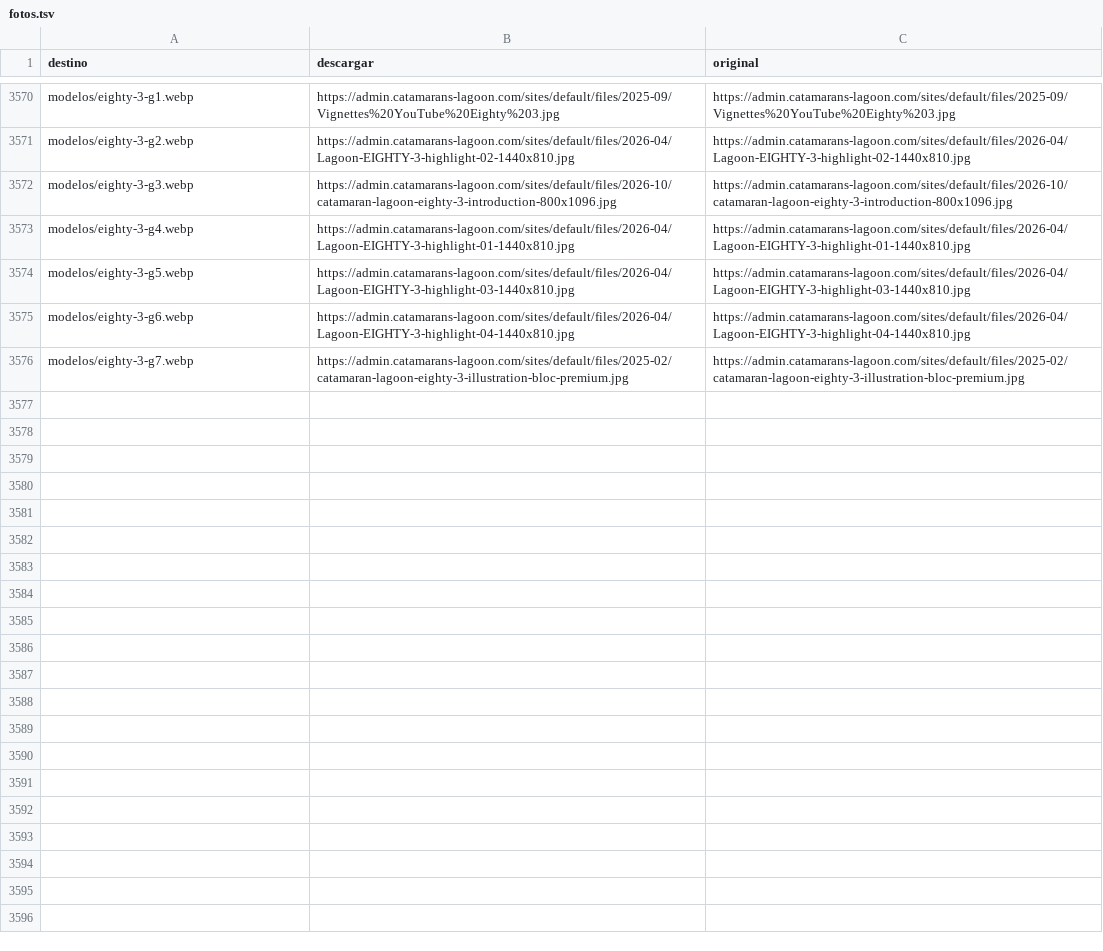
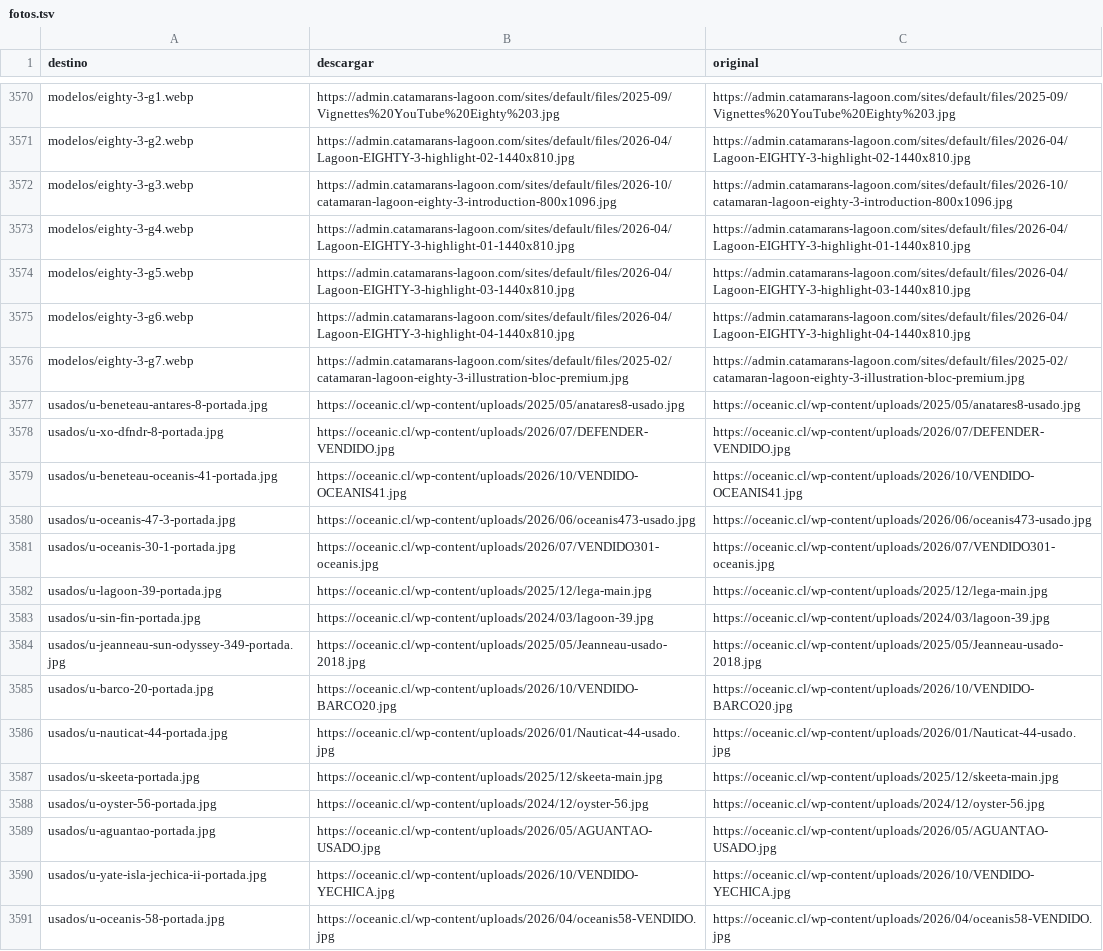
Before and after one commit to nicolasrf-pixel/oceanic-content-agent, a TSV file: sitio/scripts/fotos.tsv, drawn as a sheet; only a part is shown, gaps mark what is left out; the diff names each change by its address in the sheet, - before the commit and + after, or states it on an @@ line.

```diff
--- a/sitio/scripts/fotos.tsv
+++ b/sitio/scripts/fotos.tsv
+row 3577: usados/u-beneteau-antares-8-portada.jpg | https://oceanic.cl/wp-content/uploads/2025/05/anatares8-usado.jpg | https://oceanic.cl/wp-content/uploads/2025/05/anatares8-usado.jpg
+row 3578: usados/u-xo-dfndr-8-portada.jpg | https://oceanic.cl/wp-content/uploads/2026/07/DEFENDER-VENDIDO.jpg | https://oceanic.cl/wp-content/uploads/2026/07/DEFENDER-VENDIDO.jpg
+row 3579: usados/u-beneteau-oceanis-41-portada.jpg | https://oceanic.cl/wp-content/uploads/2026/10/VENDIDO-OCEANIS41.jpg | https://oceanic.cl/wp-content/uploads/2026/10/VENDIDO-OCEANIS41.jpg
+row 3580: usados/u-oceanis-47-3-portada.jpg | https://oceanic.cl/wp-content/uploads/2026/06/oceanis473-usado.jpg | https://oceanic.cl/wp-content/uploads/2026/06/oceanis473-usado.jpg
+row 3581: usados/u-oceanis-30-1-portada.jpg | https://oceanic.cl/wp-content/uploads/2026/07/VENDIDO301-oceanis.jpg | https://oceanic.cl/wp-content/uploads/2026/07/VENDIDO301-oceanis.jpg
+row 3582: usados/u-lagoon-39-portada.jpg | https://oceanic.cl/wp-content/uploads/2025/12/lega-main.jpg | https://oceanic.cl/wp-content/uploads/2025/12/lega-main.jpg
+row 3583: usados/u-sin-fin-portada.jpg | https://oceanic.cl/wp-content/uploads/2024/03/lagoon-39.jpg | https://oceanic.cl/wp-content/uploads/2024/03/lagoon-39.jpg
+row 3584: usados/u-jeanneau-sun-odyssey-349-portada.jpg | https://oceanic.cl/wp-content/uploads/2025/05/Jeanneau-usado-2018.jpg | https://oceanic.cl/wp-content/uploads/2025/05/Jeanneau-usado-2018.jpg
+row 3585: usados/u-barco-20-portada.jpg | https://oceanic.cl/wp-content/uploads/2026/10/VENDIDO-BARCO20.jpg | https://oceanic.cl/wp-content/uploads/2026/10/VENDIDO-BARCO20.jpg
+row 3586: usados/u-nauticat-44-portada.jpg | https://oceanic.cl/wp-content/uploads/2026/01/Nauticat-44-usado.jpg | https://oceanic.cl/wp-content/uploads/2026/01/Nauticat-44-usado.jpg
+row 3587: usados/u-skeeta-portada.jpg | https://oceanic.cl/wp-content/uploads/2025/12/skeeta-main.jpg | https://oceanic.cl/wp-content/uploads/2025/12/skeeta-main.jpg
+row 3588: usados/u-oyster-56-portada.jpg | https://oceanic.cl/wp-content/uploads/2024/12/oyster-56.jpg | https://oceanic.cl/wp-content/uploads/2024/12/oyster-56.jpg
+row 3589: usados/u-aguantao-portada.jpg | https://oceanic.cl/wp-content/uploads/2026/05/AGUANTAO-USADO.jpg | https://oceanic.cl/wp-content/uploads/2026/05/AGUANTAO-USADO.jpg
+row 3590: usados/u-yate-isla-jechica-ii-portada.jpg | https://oceanic.cl/wp-content/uploads/2026/10/VENDIDO-YECHICA.jpg | https://oceanic.cl/wp-content/uploads/2026/10/VENDIDO-YECHICA.jpg
+row 3591: usados/u-oceanis-58-portada.jpg | https://oceanic.cl/wp-content/uploads/2026/04/oceanis58-VENDIDO.jpg | https://oceanic.cl/wp-content/uploads/2026/04/oceanis58-VENDIDO.jpg
```
Also changed, not shown: 5 other files.
